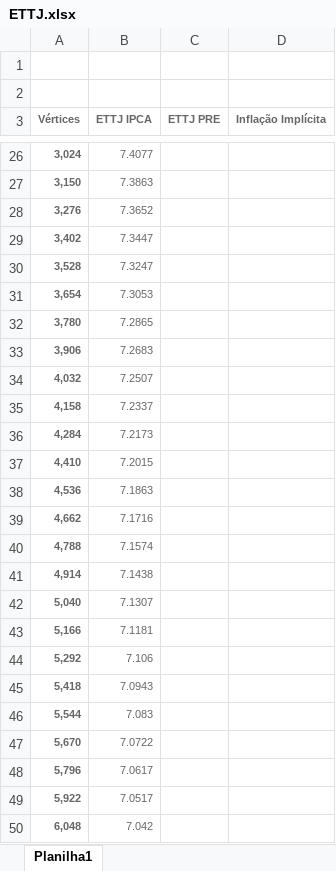
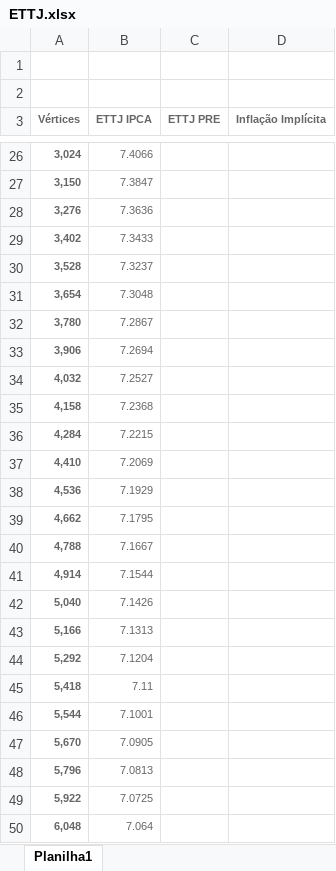
Before and after one commit to thcapital2025/dashboardthehill, an Excel workbook: ETTJ.xlsx, sheet Planilha1, drawn as a sheet; only a part is shown, gaps mark what is left out; values as stored, in another font and other column widths than the file's, no borders; the diff covers the shown part only; the diff names each change by its address in the sheet, - before the commit and + after, or states it on an @@ line.

```diff
--- a/ETTJ.xlsx (sheet Planilha1)
+++ b/ETTJ.xlsx (sheet Planilha1)
-B26 (ETTJ IPCA): 7.4077
+B26 (ETTJ IPCA): 7.4066
-B27 (ETTJ IPCA): 7.3863
+B27 (ETTJ IPCA): 7.3847
-B28 (ETTJ IPCA): 7.3652
+B28 (ETTJ IPCA): 7.3636
-B29 (ETTJ IPCA): 7.3447
+B29 (ETTJ IPCA): 7.3433
-B30 (ETTJ IPCA): 7.3247
+B30 (ETTJ IPCA): 7.3237
-B31 (ETTJ IPCA): 7.3053
+B31 (ETTJ IPCA): 7.3048
-B32 (ETTJ IPCA): 7.2865
+B32 (ETTJ IPCA): 7.2867
-B33 (ETTJ IPCA): 7.2683
+B33 (ETTJ IPCA): 7.2694
-B34 (ETTJ IPCA): 7.2507
+B34 (ETTJ IPCA): 7.2527
-B35 (ETTJ IPCA): 7.2337
+B35 (ETTJ IPCA): 7.2368
-B36 (ETTJ IPCA): 7.2173
+B36 (ETTJ IPCA): 7.2215
-B37 (ETTJ IPCA): 7.2015
+B37 (ETTJ IPCA): 7.2069
-B38 (ETTJ IPCA): 7.1863
+B38 (ETTJ IPCA): 7.1929
-B39 (ETTJ IPCA): 7.1716
+B39 (ETTJ IPCA): 7.1795
-B40 (ETTJ IPCA): 7.1574
+B40 (ETTJ IPCA): 7.1667
-B41 (ETTJ IPCA): 7.1438
+B41 (ETTJ IPCA): 7.1544
-B42 (ETTJ IPCA): 7.1307
+B42 (ETTJ IPCA): 7.1426
-B43 (ETTJ IPCA): 7.1181
+B43 (ETTJ IPCA): 7.1313
-B44 (ETTJ IPCA): 7.106
+B44 (ETTJ IPCA): 7.1204
-B45 (ETTJ IPCA): 7.0943
+B45 (ETTJ IPCA): 7.11
-B46 (ETTJ IPCA): 7.083
+B46 (ETTJ IPCA): 7.1001
-B47 (ETTJ IPCA): 7.0722
+B47 (ETTJ IPCA): 7.0905
-B48 (ETTJ IPCA): 7.0617
+B48 (ETTJ IPCA): 7.0813
-B49 (ETTJ IPCA): 7.0517
+B49 (ETTJ IPCA): 7.0725
-B50 (ETTJ IPCA): 7.042
+B50 (ETTJ IPCA): 7.064
```
Also changed, not shown: 82 edited cells elsewhere in this sheet, Base BI.xlsx, Base BTG.xlsx, 3 other files.
